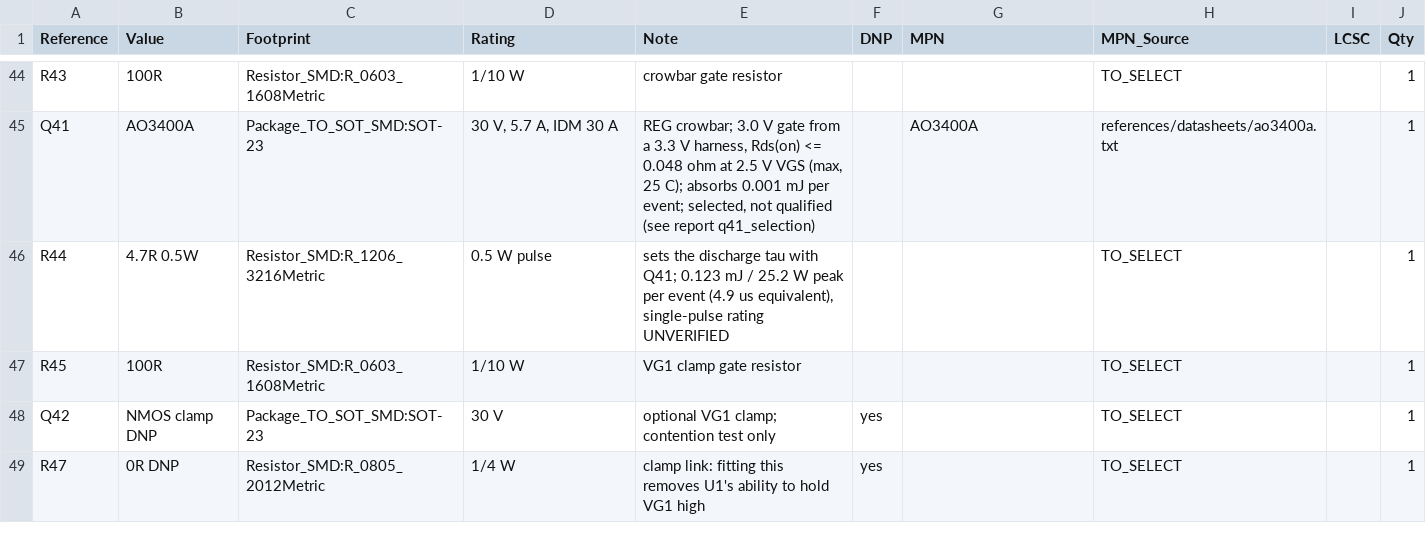
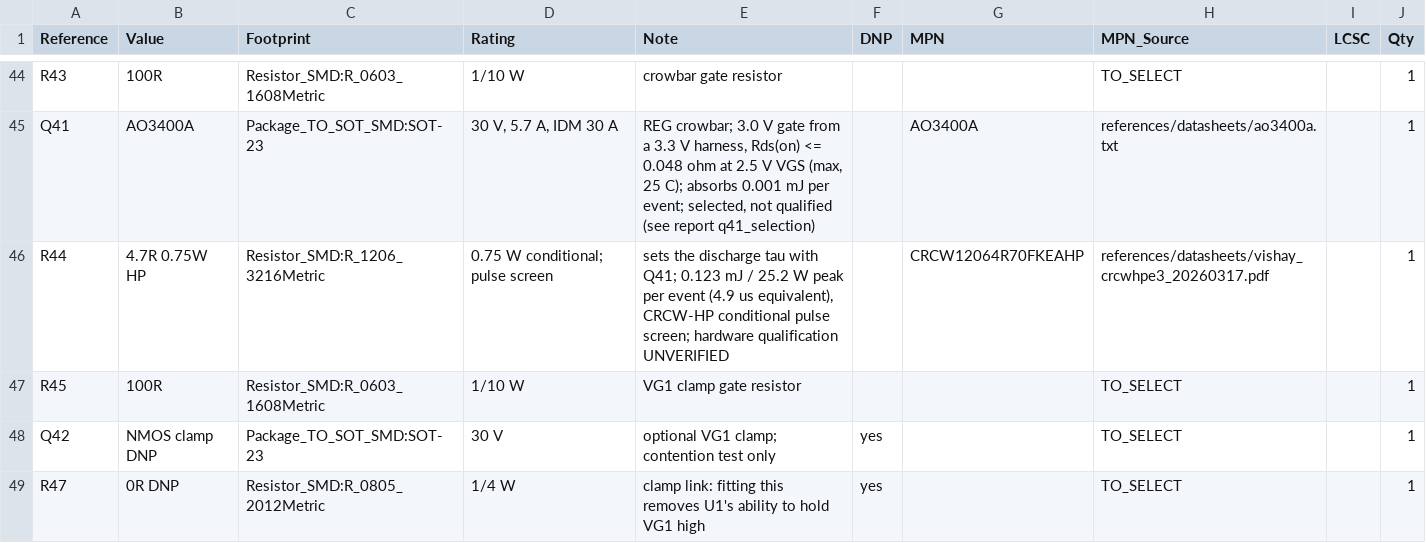
Before and after one commit to czy0126/CZY, a CSV file: pcb/sr_fault_validation/BOM.csv, drawn as a sheet; only a part is shown, gaps mark what is left out.

Commit message:
feat(R44): select the Vishay CRCW-HP 4.7 ohm 1206 with a full-hold screen
- CRCW12064R70FKEAHP, 4.7 ohm 1% 1206 pulse part; the archived Vishay
  20043 curve is digitised into r44_curve_evidence.json with its SHA256.
- tools/r44_selection.py: peak envelope, tolerance corners, exact
  constant-current RC integral through the whole hold (not only to UVLO),
  and the 10/100/1000 ms sensitivity; qualified stays false.
- R44 value/description flows into the native schematic, BOM and PCB;
  test_sr_crowbar_pulse_r44_screen now checks the MPN and the 0.75 W HP
  marking instead of the old 0.5 W placeholder.
- Round record and the three DeepSeek exchanges are committed with the
  generated board/manufacturing artefacts.

```diff
--- a/pcb/sr_fault_validation/BOM.csv
+++ b/pcb/sr_fault_validation/BOM.csv
@@ -45,3 +45,3 @@ R43,100R,Resistor_SMD:R_0603_1608Metric,1/10 W,crowbar gate resistor,,,TO_SELECT
 Q41,AO3400A,Package_TO_SOT_SMD:SOT-23,"30 V, 5.7 A, IDM 30 A","REG crowbar; 3.0 V gate from a 3.3 V harness, Rds(on) <= 0.048 ohm at 2.5 V VGS (max, 25 C); absorbs 0.001 mJ per event; selected, not qualified (see report q41_selection)",,AO3400A,references/datasheets/ao3400a.txt,,1
-R44,4.7R 0.5W,Resistor_SMD:R_1206_3216Metric,0.5 W pulse,"sets the discharge tau with Q41; 0.123 mJ / 25.2 W peak per event (4.9 us equivalent), single-pulse rating UNVERIFIED",,,TO_SELECT,,1
+R44,4.7R 0.75W HP,Resistor_SMD:R_1206_3216Metric,0.75 W conditional; pulse screen,"sets the discharge tau with Q41; 0.123 mJ / 25.2 W peak per event (4.9 us equivalent), CRCW-HP conditional pulse screen; hardware qualification UNVERIFIED",,CRCW12064R70FKEAHP,references/datasheets/vishay_crcwhpe3_20260317.pdf,,1
 R45,100R,Resistor_SMD:R_0603_1608Metric,1/10 W,VG1 clamp gate resistor,,,TO_SELECT,,1
```
Also changed, not shown: pcb/sr_fault_validation/fab/sr_fault_validation-pos.csv, 48 other files.
